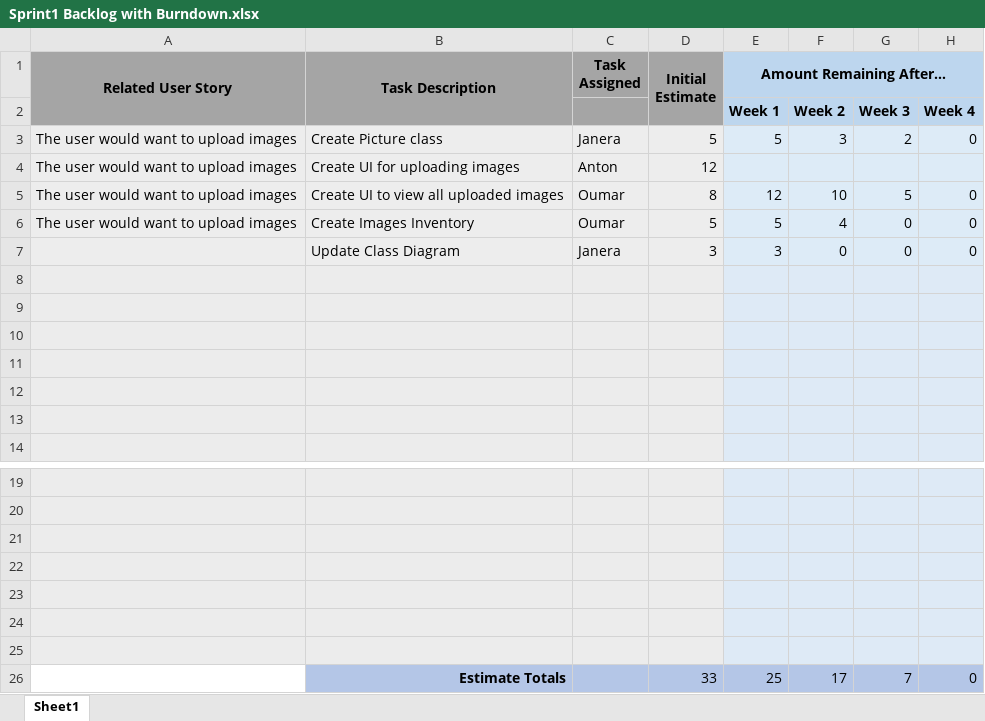
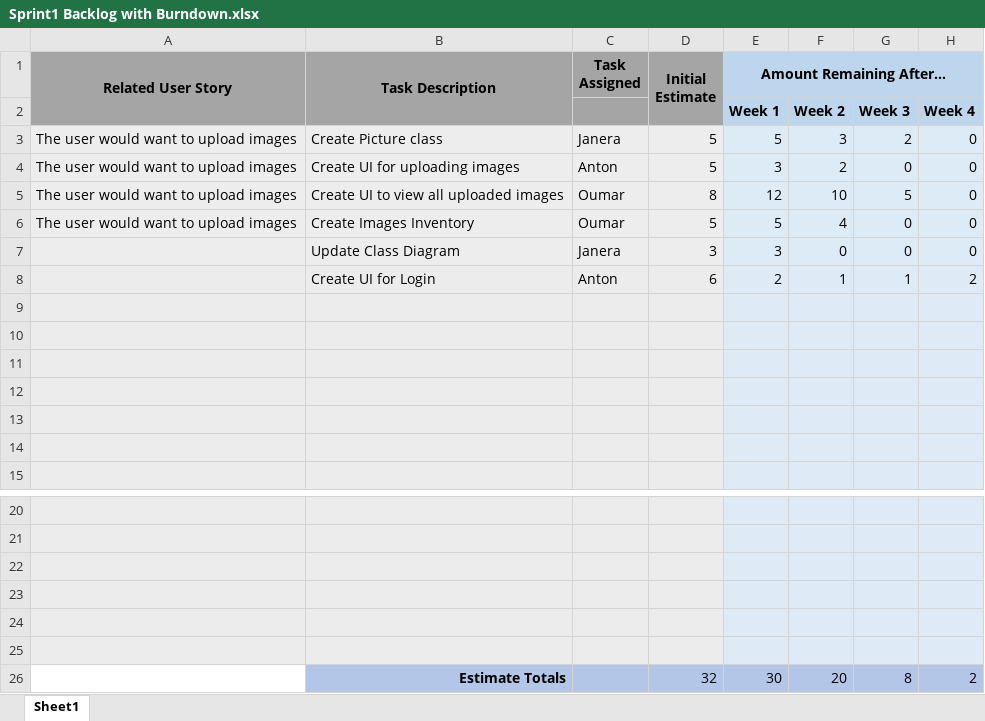
Before and after one commit to JACorley1/UWG-SE2-Spring22-Team2, an Excel workbook: sprints/sprint1/Sprint1 Backlog with Burndown.xlsx, sheet Sheet1, drawn as a sheet; only a part is shown, gaps mark what is left out; values as stored, in another font and other column widths than the file's, no borders; charts and pictures not drawn; removed rows and columns are numbered as before the commit, all else as after; the diff names each change by its address in the sheet, - before the commit and + after, or states it on an @@ line.

```diff
--- a/sprints/sprint1/Sprint1 Backlog with Burndown.xlsx (sheet Sheet1)
+++ b/sprints/sprint1/Sprint1 Backlog with Burndown.xlsx (sheet Sheet1)
-D4 (Initial Estimate): 12
+D4 (Initial Estimate): 5
-E4 (Amount Remaining After…): (empty)
+E4 (Amount Remaining After…): 3
-F4: (empty)
+F4: 2
-G4: (empty)
+G4: 0
-H4: (empty)
+H4: 0
+row 8:  | Create UI for Login | Anton | 6 | 2 | 1 | 1 | 2
-A26 fill: #ECECEC
+A26 fill: none
-row 26: (empty)
+row 26:  | Estimate Totals |  | 32 | 30 | 20 | 8 | 2
-B26:D26 fill: #ECECEC
+B26:D26 fill: #B4C6E7
-E26:H26 fill: #DEEAF6
+E26:H26 fill: #B4C6E7
-row 26:  | Estimate Totals |  | 33 | 25 | 17 | 7 | 0
```
Also changed, not shown: charts or pictures, 1 other file.
